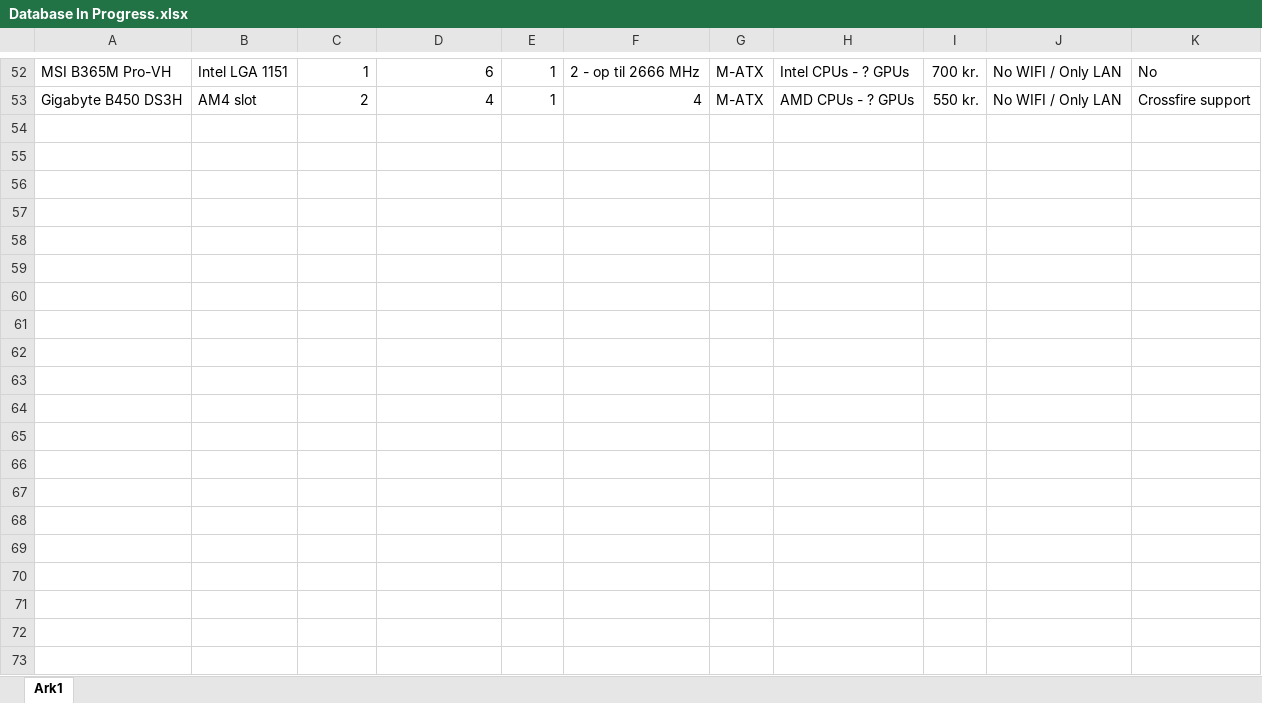
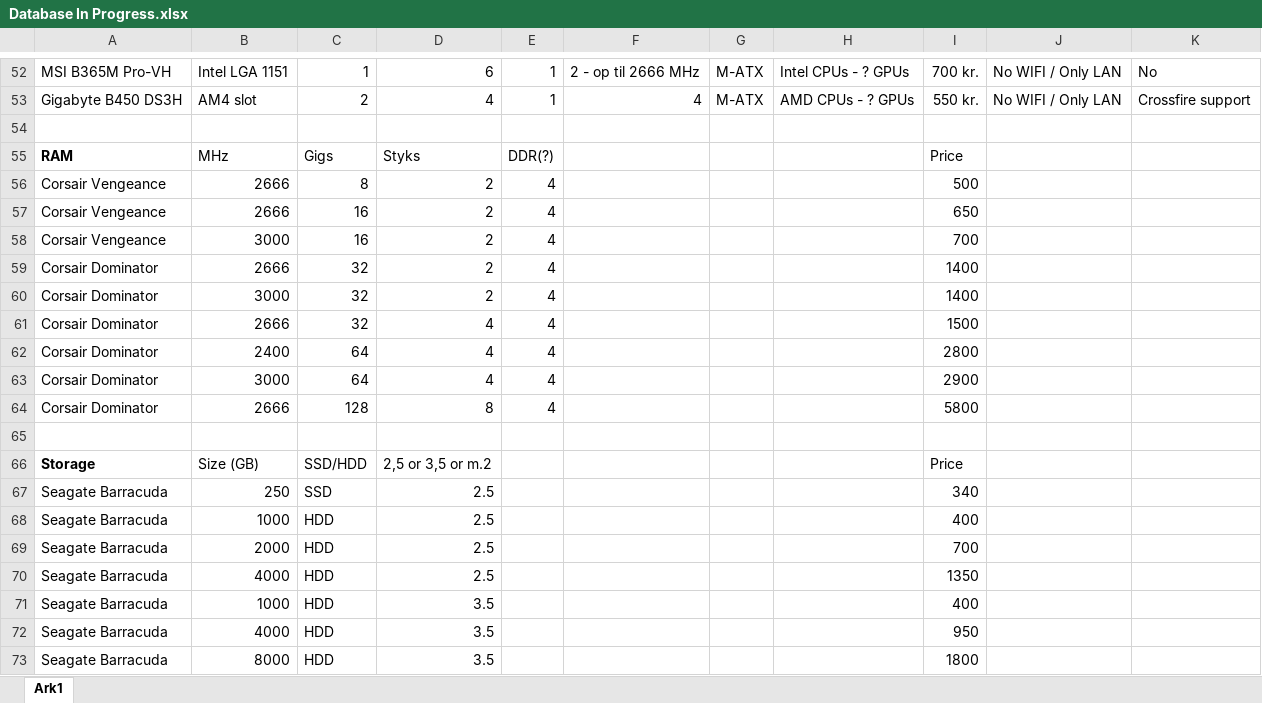
Before and after one commit to Mfknudsen/Oevelsesprojekt2020, an Excel workbook: Database In Progress.xlsx, sheet Ark1, drawn as a sheet; only a part is shown, gaps mark what is left out; values as stored, in another font and other column widths than the file's, no borders; the diff covers the shown part only; the diff names each change by its address in the sheet, - before the commit and + after, or states it on an @@ line.

Commit message:
Done Deal

```diff
--- a/Database In Progress.xlsx (sheet Ark1)
+++ b/Database In Progress.xlsx (sheet Ark1)
+row 54: (empty)
+row 55: RAM | MHz | Gigs | Styks | DDR(?) |  |  |  | Price
+row 56: Corsair Vengeance | 2666 | 8 | 2 | 4 |  |  |  | 500
+row 57: Corsair Vengeance | 2666 | 16 | 2 | 4 |  |  |  | 650
+row 58: Corsair Vengeance | 3000 | 16 | 2 | 4 |  |  |  | 700
+row 59: Corsair Dominator | 2666 | 32 | 2 | 4 |  |  |  | 1400
+row 60: Corsair Dominator | 3000 | 32 | 2 | 4 |  |  |  | 1400
+row 61: Corsair Dominator | 2666 | 32 | 4 | 4 |  |  |  | 1500
+row 62: Corsair Dominator | 2400 | 64 | 4 | 4 |  |  |  | 2800
+row 63: Corsair Dominator | 3000 | 64 | 4 | 4 |  |  |  | 2900
+row 64: Corsair Dominator | 2666 | 128 | 8 | 4 |  |  |  | 5800
+row 65: (empty)
+row 66: Storage | Size (GB) | SSD/HDD | 2,5 or 3,5 or m.2 |  |  |  |  | Price
+row 67: Seagate Barracuda | 250 | SSD | 2.5 |  |  |  |  | 340
+row 68: Seagate Barracuda | 1000 | HDD | 2.5 |  |  |  |  | 400
+row 69: Seagate Barracuda | 2000 | HDD | 2.5 |  |  |  |  | 700
+row 70: Seagate Barracuda | 4000 | HDD | 2.5 |  |  |  |  | 1350
+row 71: Seagate Barracuda | 1000 | HDD | 3.5 |  |  |  |  | 400
+row 72: Seagate Barracuda | 4000 | HDD | 3.5 |  |  |  |  | 950
+row 73: Seagate Barracuda | 8000 | HDD | 3.5 |  |  |  |  | 1800
```
Also changed, not shown: 9 added rows elsewhere in this sheet.
